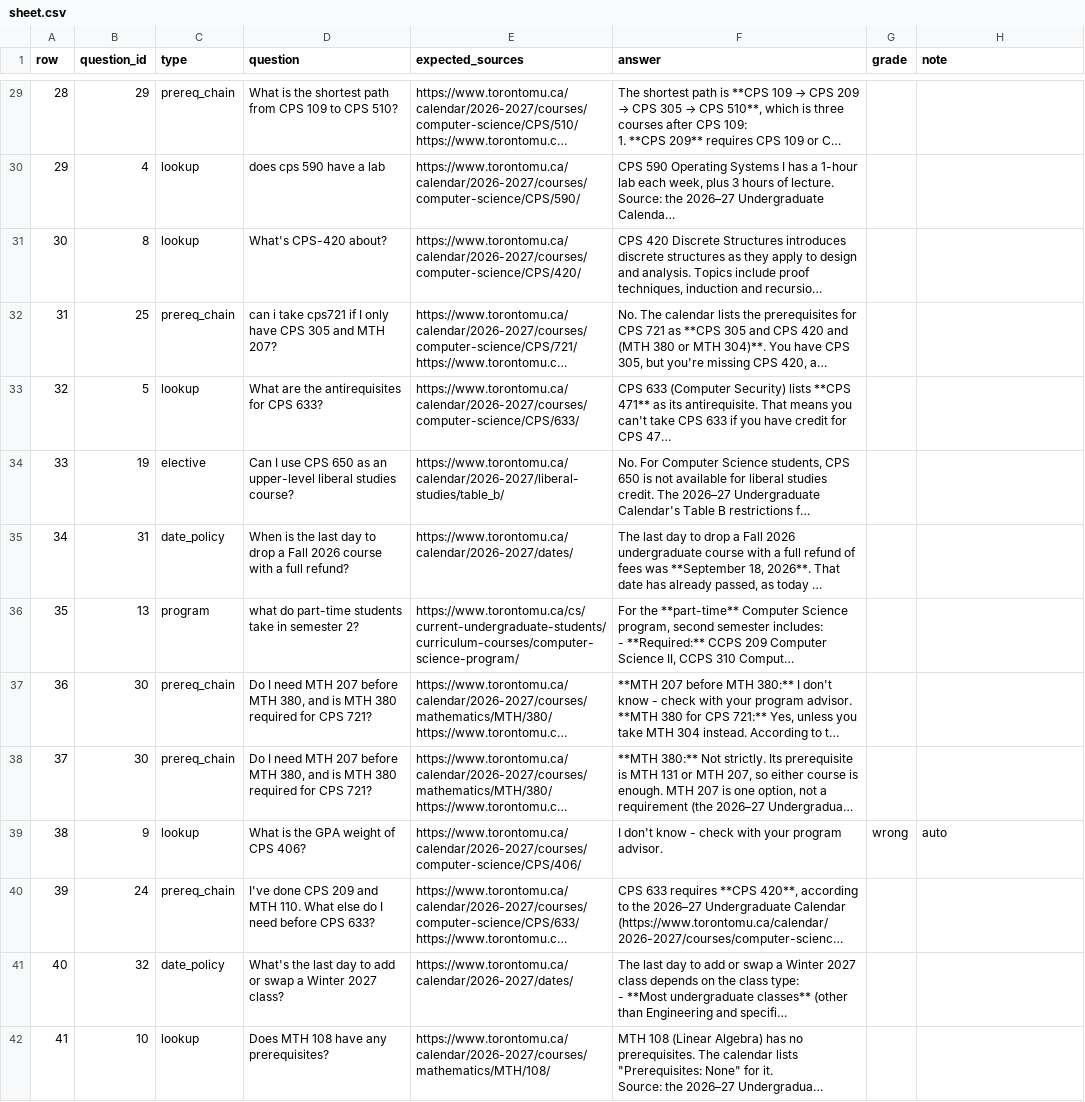
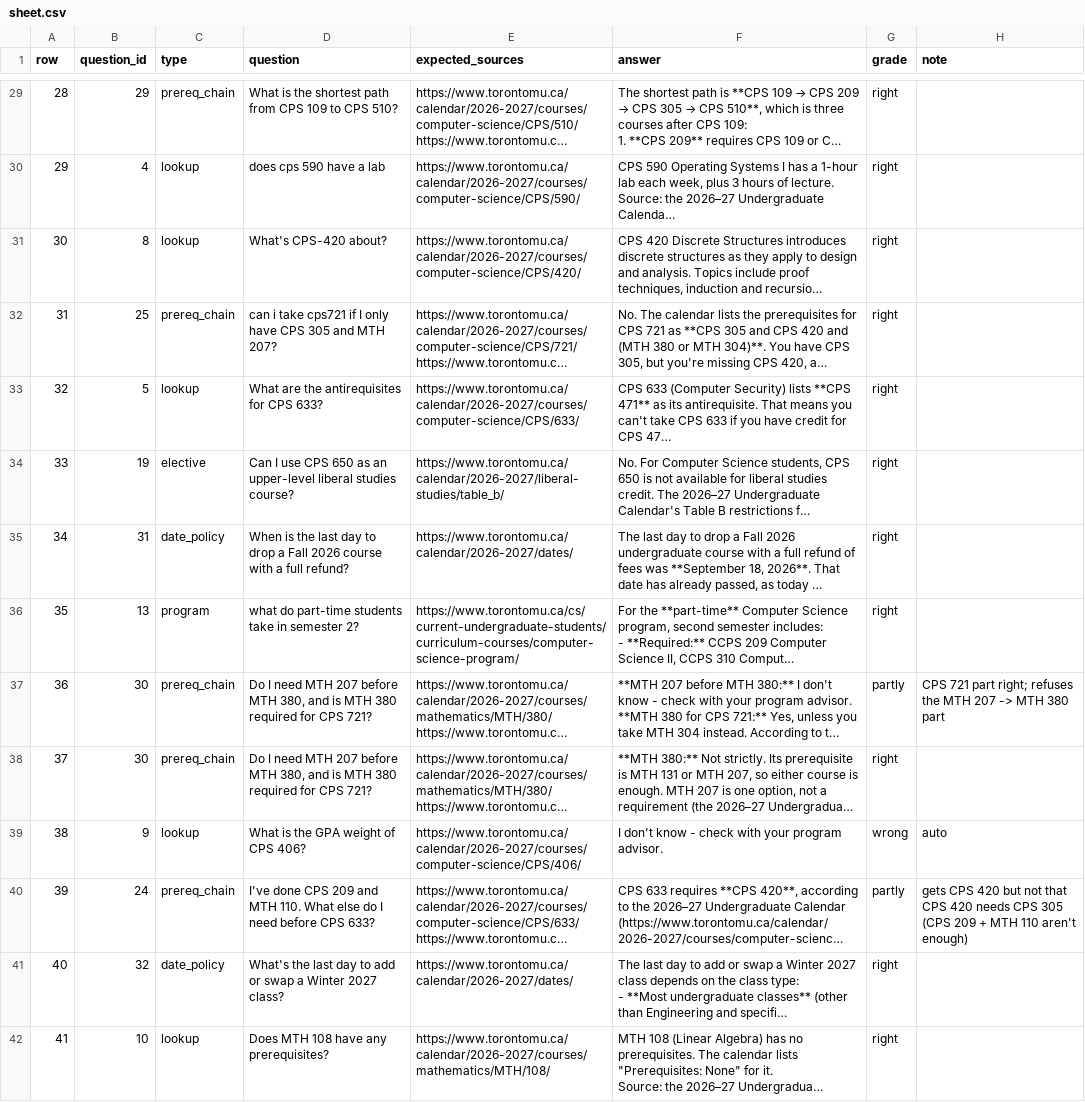
Before and after one commit to yjk620/TMU-CS-Assistant, a CSV file: eval/grading/sheet.csv, drawn as a sheet; only a part is shown, gaps mark what is left out; long unchanged cells end in …; the diff covers the shown part only; the diff names each change by its address in the sheet, - before the commit and + after, or states it on an @@ line.

Commit message:
Add graded results

```diff
--- a/eval/grading/sheet.csv
+++ b/eval/grading/sheet.csv
-G29:G36 (grade): (empty)
+G29:G36 (grade): right
-G37 (grade): (empty)
+G37 (grade): partly
-H37 (note): (empty)
+H37 (note): CPS 721 part right; refuses the MTH 207 -> MTH 380 part
-G38 (grade): (empty)
+G38 (grade): right
-G40 (grade): (empty)
+G40 (grade): partly
-H40 (note): (empty)
+H40 (note): gets CPS 420 but not that CPS 420 needs CPS 305 (CPS 209 + MTH 110 aren't enough)
-G41:G42 (grade): (empty)
+G41:G42 (grade): right
```
Also changed, not shown: 88 edited cells elsewhere in this file, 1 other file.
